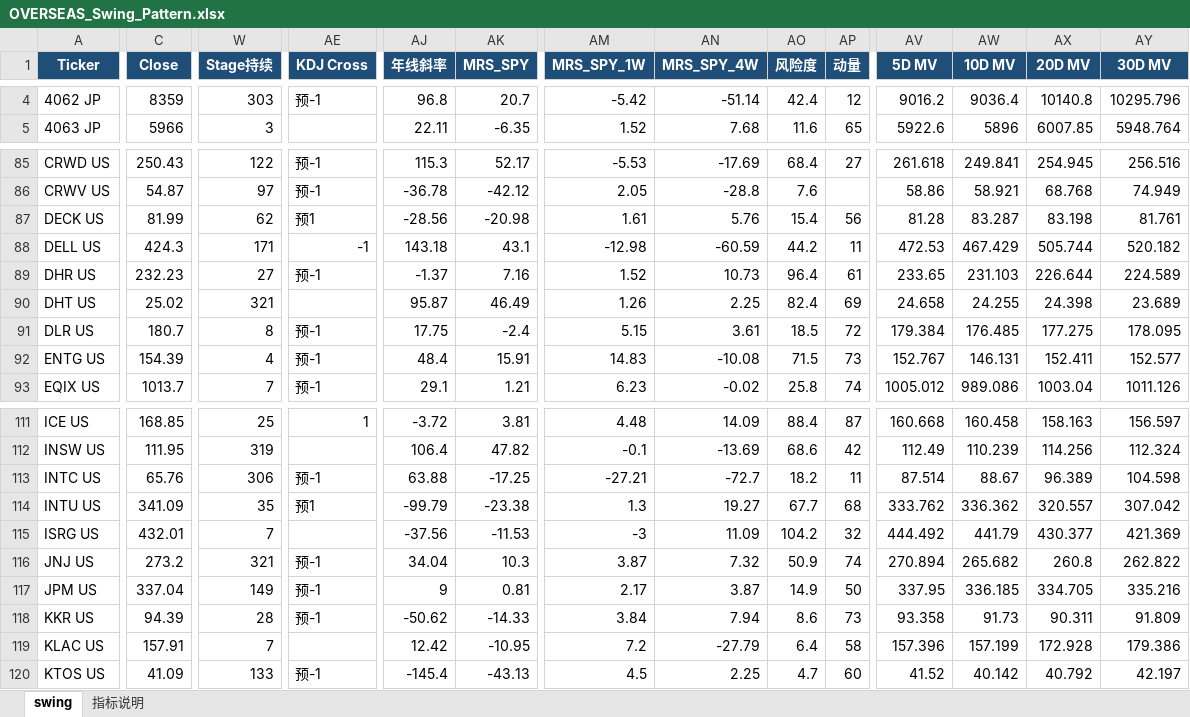
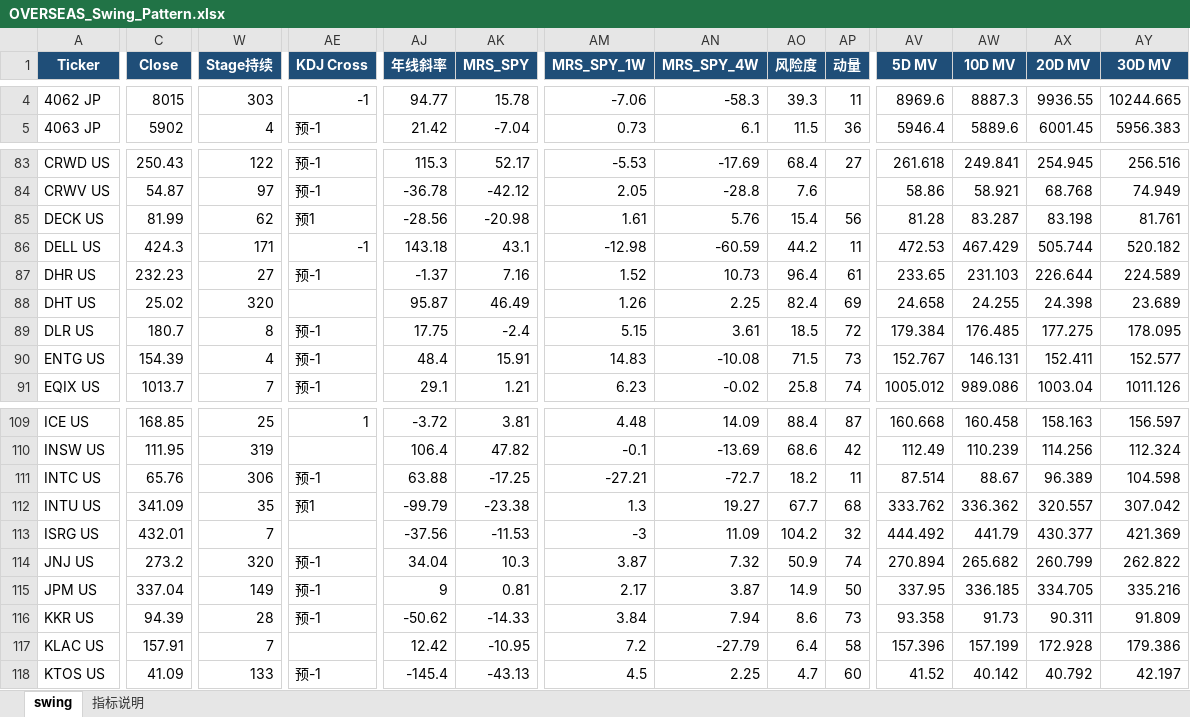
Before and after one commit to jibom/swing-pattern, an Excel workbook: OVERSEAS_Swing_Pattern.xlsx, sheet swing, drawn as a sheet; only a part is shown, gaps mark what is left out; values as stored, in another font and other column widths than the file's, no borders; addresses are those after the commit; the diff covers the shown part only; the diff names each change by its address in the sheet, - before the commit and + after, or states it on an @@ line.

```diff
--- a/OVERSEAS_Swing_Pattern.xlsx (sheet swing)
+++ b/OVERSEAS_Swing_Pattern.xlsx (sheet swing)
-C4 (Close): 8359
+C4 (Close): 8015
-AE4 (KDJ Cross): 预-1
+AE4 (KDJ Cross): -1
-AJ4 (年线斜率): 96.8
+AJ4 (年线斜率): 94.77
-AK4 (MRS_SPY): 20.7
+AK4 (MRS_SPY): 15.78
-AM4 (MRS_SPY_1W): -5.42
+AM4 (MRS_SPY_1W): -7.06
-AN4 (MRS_SPY_4W): -51.14
+AN4 (MRS_SPY_4W): -58.3
-AO4 (风险度): 42.4
+AO4 (风险度): 39.3
-AP4 (动量): 12
+AP4 (动量): 11
-AV4 (5D MV): 9016.2
+AV4 (5D MV): 8969.6
-AW4 (10D MV): 9036.4
+AW4 (10D MV): 8887.3
-AX4 (20D MV): 10140.8
+AX4 (20D MV): 9936.55
-AY4 (30D MV): 10295.796
+AY4 (30D MV): 10244.665
-C5 (Close): 5966
+C5 (Close): 5902
-W5 (Stage持续): 3
+W5 (Stage持续): 4
-AE5 (KDJ Cross): (empty)
+AE5 (KDJ Cross): 预-1
-AJ5 (年线斜率): 22.11
+AJ5 (年线斜率): 21.42
-AK5 (MRS_SPY): -6.35
+AK5 (MRS_SPY): -7.04
-AM5 (MRS_SPY_1W): 1.52
+AM5 (MRS_SPY_1W): 0.73
-AN5 (MRS_SPY_4W): 7.68
+AN5 (MRS_SPY_4W): 6.1
-AO5 (风险度): 11.6
+AO5 (风险度): 11.5
-AP5 (动量): 65
+AP5 (动量): 36
-AV5 (5D MV): 5922.6
+AV5 (5D MV): 5946.4
-AW5 (10D MV): 5896
+AW5 (10D MV): 5889.6
-AX5 (20D MV): 6007.85
+AX5 (20D MV): 6001.45
-AY5 (30D MV): 5948.764
+AY5 (30D MV): 5956.383
-W88 (Stage持续): 321
+W88 (Stage持续): 320
-W114 (Stage持续): 321
+W114 (Stage持续): 320
-AX114 (20D MV): 260.8
+AX114 (20D MV): 260.799
```
Also changed, not shown: 1 added row, 2 removed rows and 1047 edited cells elsewhere in this sheet, sheet 指标说明, 1 other file.
